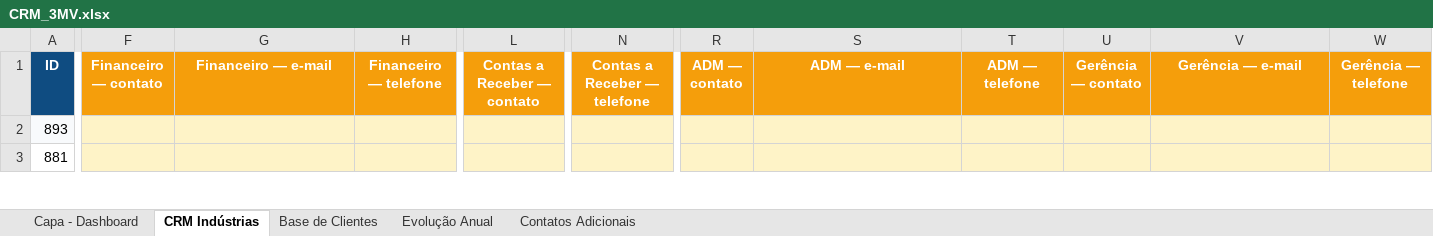
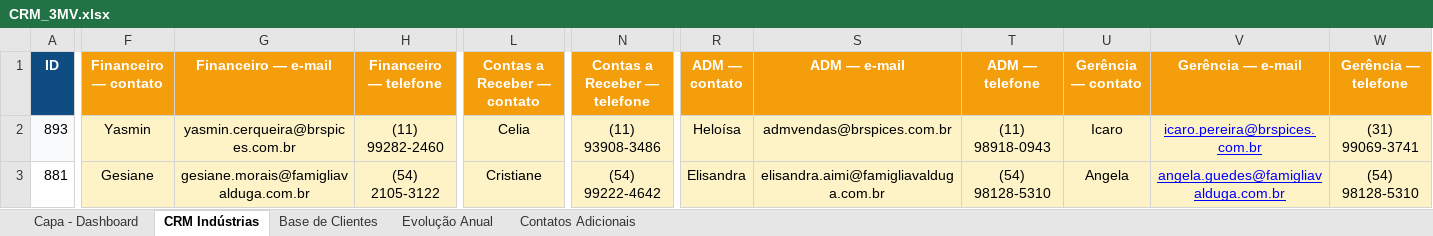
Before and after one commit to marcelo3mv/painel-3mv-cron, an Excel workbook: planilhas-snapshot/CRM_3MV.xlsx, sheet CRM Indústrias, drawn as a sheet; only a part is shown, gaps mark what is left out; values as stored, in another font and other column widths than the file's, no borders; the diff covers the shown part only; the diff names each change by its address in the sheet, - before the commit and + after, or states it on an @@ line.

Commit message:
fix: planilhas-snapshot/ + fallback nos scripts injetar_* para o GitHub Actions
- planilhas-snapshot/ContaCorrente.xlsx, Metas.xlsx, pedidos 2024_2025_2026.xlsx (CRM_3MV.xlsx ja existia, atualizado)
- patch em injetar_conta_corrente.py, injetar_crm.py, injetar_metas.py, injetar_historico.py, injetar_historico_pedidos.py: se planilha do Drive nao existir (GitHub Actions), usar snapshot do repo
- isso destrava CRM, Conta Corrente, Metas, Historico no dados.json deployado

```diff
--- a/planilhas-snapshot/CRM_3MV.xlsx (sheet CRM Indústrias)
+++ b/planilhas-snapshot/CRM_3MV.xlsx (sheet CRM Indústrias)
-F2 (Financeiro — contato): (empty)
+F2 (Financeiro — contato): Yasmin
-G2 (Financeiro — e-mail): (empty)
+G2 (Financeiro — e-mail): yasmin.cerqueira@brspices.com.br
-H2 (Financeiro — telefone): (empty)
+H2 (Financeiro — telefone): (11) 99282-2460
-L2 (Contas a Receber — contato): (empty)
+L2 (Contas a Receber — contato): Celia
-N2 (Contas a Receber — telefone): (empty)
+N2 (Contas a Receber — telefone): (11) 93908-3486
-R2 (ADM — contato): (empty)
+R2 (ADM — contato): Heloísa
-S2 (ADM — e-mail): (empty)
+S2 (ADM — e-mail): admvendas@brspices.com.br
-T2 (ADM — telefone): (empty)
+T2 (ADM — telefone): (11) 98918-0943
-U2 (Gerência — contato): (empty)
+U2 (Gerência — contato): Icaro
-V2 (Gerência — e-mail): (empty)
+V2 (Gerência — e-mail): icaro.pereira@brspices.com.br
-W2 (Gerência — telefone): (empty)
+W2 (Gerência — telefone): (31) 99069-3741
-F3 (Financeiro — contato): (empty)
+F3 (Financeiro — contato): Gesiane
-G3 (Financeiro — e-mail): (empty)
+G3 (Financeiro — e-mail): gesiane.morais@famigliavalduga.com.br
-H3 (Financeiro — telefone): (empty)
+H3 (Financeiro — telefone): (54) 2105-3122
-L3 (Contas a Receber — contato): (empty)
+L3 (Contas a Receber — contato): Cristiane
-N3 (Contas a Receber — telefone): (empty)
+N3 (Contas a Receber — telefone): (54) 99222-4642
-R3 (ADM — contato): (empty)
+R3 (ADM — contato): Elisandra
-S3 (ADM — e-mail): (empty)
+S3 (ADM — e-mail): elisandra.aimi@famigliavalduga.com.br
-T3 (ADM — telefone): (empty)
+T3 (ADM — telefone): (54) 98128-5310
-U3 (Gerência — contato): (empty)
+U3 (Gerência — contato): Angela
-V3 (Gerência — e-mail): (empty)
+V3 (Gerência — e-mail): angela.guedes@famigliavalduga.com.br
-W3 (Gerência — telefone): (empty)
+W3 (Gerência — telefone): (54) 98128-5310
```
Also changed, not shown: 134 edited cells elsewhere in this sheet, 8 other files.
